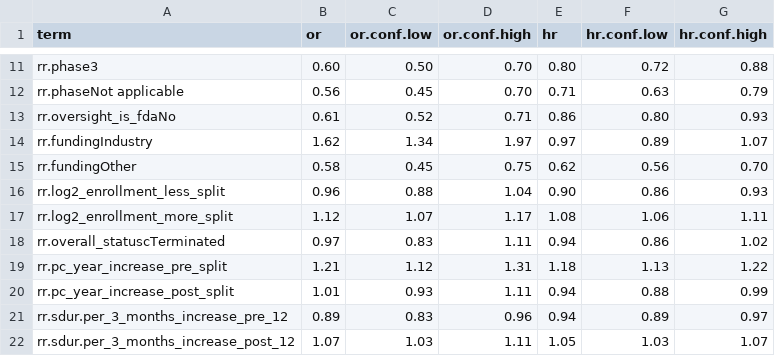
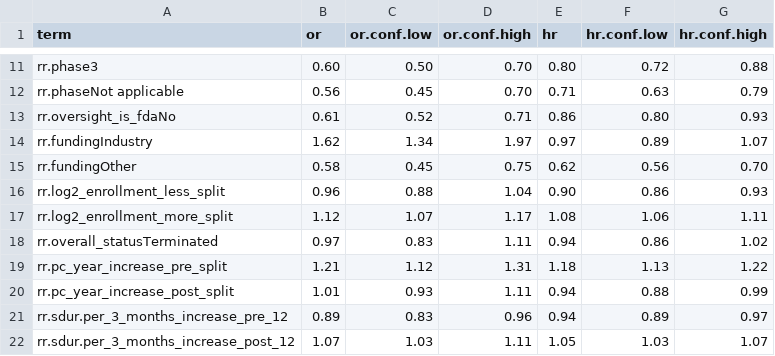
Before and after one commit to insilica/clinicaltrials-compliance-study, a CSV file: data/anderson2015/table-S7.csv, drawn as a sheet; only a part is shown, gaps mark what is left out.

Commit message:
Map `anderson2015` schema to common schema
Uses the prefix `schema0.` for variables that come from the
`anderson2015` data.

```diff
--- a/data/anderson2015/table-S7.csv
+++ b/data/anderson2015/table-S7.csv
@@ -17,3 +17,3 @@ rr.log2_enrollment_less_split           , 0.96 ,0.88 , 1.04, 0.90 ,0.86 , 0.93
 rr.log2_enrollment_more_split           , 1.12 ,1.07 , 1.17, 1.08 ,1.06 , 1.11
-rr.overall_statuscTerminated            , 0.97 ,0.83 , 1.11, 0.94 ,0.86 , 1.02
+rr.overall_statusTerminated             , 0.97 ,0.83 , 1.11, 0.94 ,0.86 , 1.02
 rr.pc_year_increase_pre_split           , 1.21 ,1.12 , 1.31, 1.18 ,1.13 , 1.22
```
Also changed, not shown: data/anderson2015/var-desc.csv, 3 other files.
